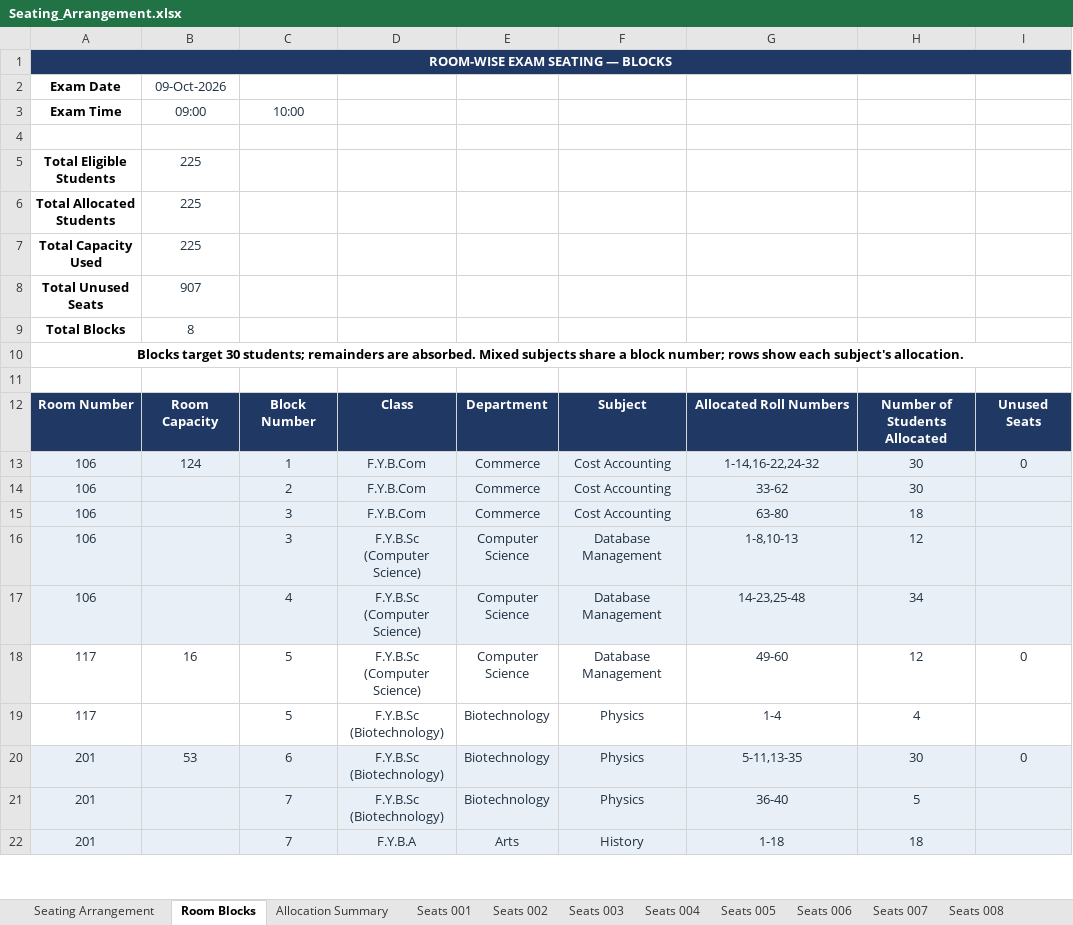
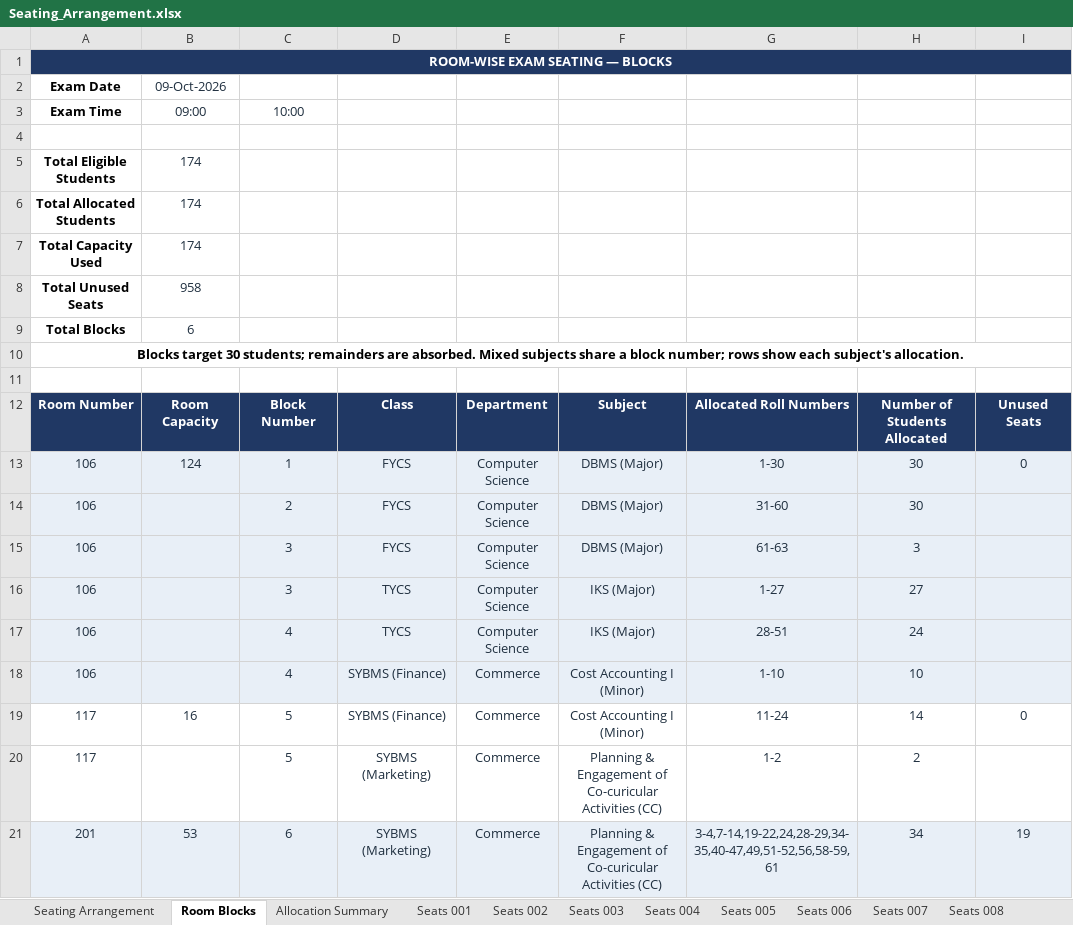
Before and after one commit to dev-Hussamuddin/Exam_Seating_Arrangement, an Excel workbook: output/Seating_Arrangement.xlsx, sheet Room Blocks, drawn as a sheet; only a part is shown; values as stored, in another font and other column widths than the file's, no borders; removed rows and columns are numbered as before the commit, all else as after; the diff covers the shown part only; the diff names each change by its address in the sheet, - before the commit and + after, or states it on an @@ line.

```diff
--- a/output/Seating_Arrangement.xlsx (sheet Room Blocks)
+++ b/output/Seating_Arrangement.xlsx (sheet Room Blocks)
-B5:B7 (09:00): 225
+B5:B7 (09:00): 174
-B8 (09:00): 907
+B8 (09:00): 958
-B9 (09:00): 8
+B9 (09:00): 6
-D13:D15: F.Y.B.Com
+D13:D15: FYCS
-E13:E15: Commerce
+E13:E15: Computer Science
-F13:F15: Cost Accounting
+F13:F15: DBMS (Major)
-G13: 1-14,16-22,24-32
+G13: 1-30
-G14: 33-62
+G14: 31-60
-G15: 63-80
+G15: 61-63
-H15: 18
+H15: 3
-D16:D17: F.Y.B.Sc (Computer Science)
+D16:D17: TYCS
-F16:F17: Database Management
+F16:F17: IKS (Major)
-G16: 1-8,10-13
+G16: 1-27
-H16: 12
+H16: 27
-G17: 14-23,25-48
+G17: 28-51
-H17: 34
+H17: 24
+row 18: 106 |  | 4 | SYBMS (Finance) | Commerce | Cost Accounting I (Minor) | 1-10 | 10
-D19: F.Y.B.Sc (Computer Science)
+D19: SYBMS (Finance)
-E19: Computer Science
+E19: Commerce
-F19: Database Management
+F19: Cost Accounting I (Minor)
-G19: 49-60
+G19: 11-24
-H19: 12
+H19: 14
-D20:D21: F.Y.B.Sc (Biotechnology)
+D20:D21: SYBMS (Marketing)
-E20:E21: Biotechnology
+E20:E21: Commerce
-F20:F21: Physics
+F20:F21: Planning & Engagement of Co-curicular Activities (CC)
-G20: 1-4
+G20: 1-2
-H20: 4
+H20: 2
-G21: 5-11,13-35
+G21: 3-4,7-14,19-22,24,28-29,34-35,40-47,49,51-52,56,58-59,61
-H21: 30
+H21: 34
-I21: 0
+I21: 19
-row 21: 201 |  | 7 | F.Y.B.Sc (Biotechnology) | Biotechnology | Physics | 36-40 | 5
-row 22: 201 |  | 7 | F.Y.B.A | Arts | History | 1-18 | 18
```
Also changed, not shown: 1 added row and 1 removed row elsewhere in this sheet, sheet Seats 001, sheet Seats 003, sheet Seats 004, sheet Seating Arrangement, sheet Seats 002, sheet Allocation Summary, input/Timetable.xlsx, 2 other files.
